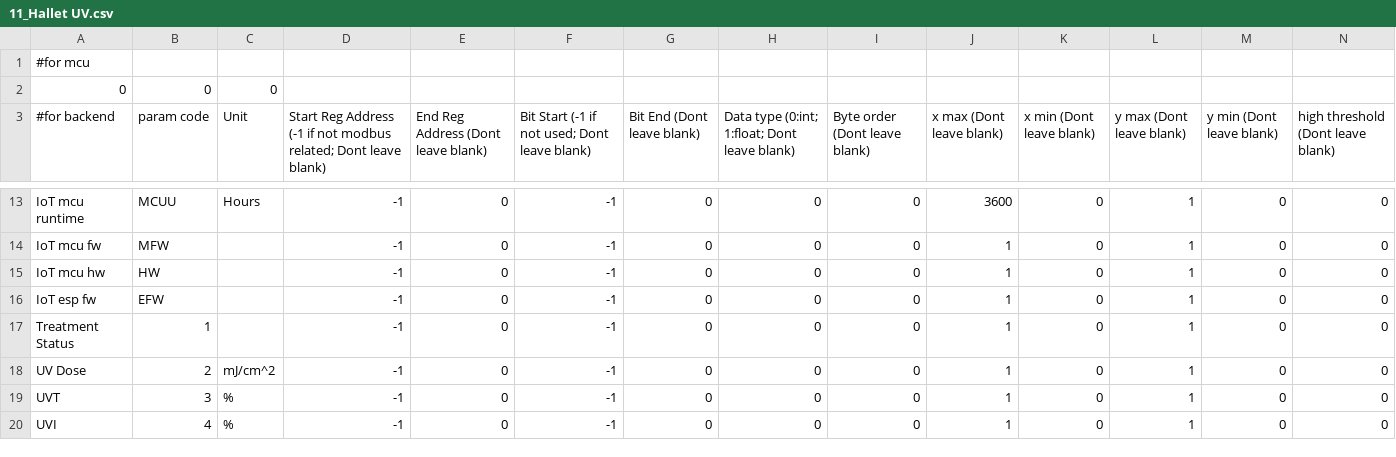
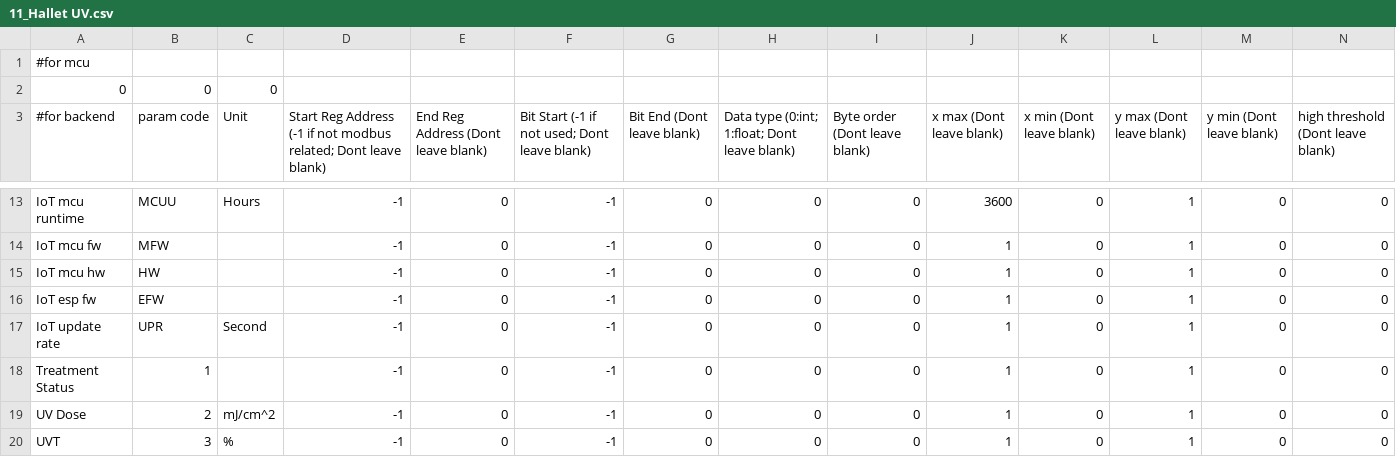
Before and after one commit to thinhcp-create/white_template, a CSV file: 11_Hallet UV.csv, drawn as a sheet; only a part is shown, gaps mark what is left out; the shorter side is filled out with more unchanged rows; rows hold the shown columns only; the diff names each change by its address in the sheet, - before the commit and + after, or states it on an @@ line.

Commit message:
add update rate hallet UV

```diff
--- a/11_Hallet UV.csv
+++ b/11_Hallet UV.csv
+row 17: IoT update rate | UPR | Second | -1 | 0 | -1 | 0 | 0 | 0 | 1 | 0 | 1 | 0 | 0
```
